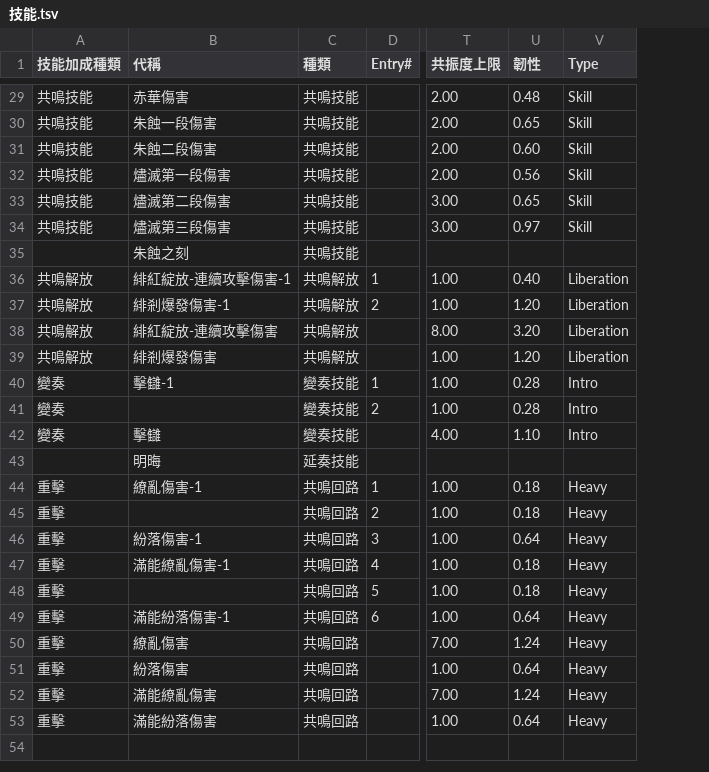
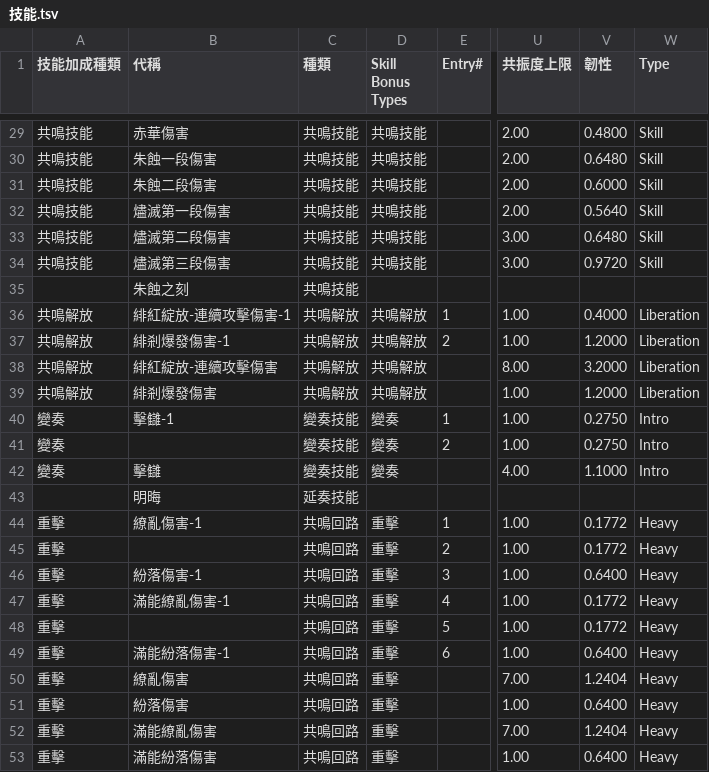
Before and after one commit to ZetsuBouKyo/WutheringWaves, a TSV file: data/v1/zh_tw/角色/丹瑾/技能.tsv, drawn as a sheet; only a part is shown, gaps mark what is left out; addresses are those after the commit; the diff covers the shown part only; the diff names each change by its address in the sheet, - before the commit and + after, or states it on an @@ line.

```diff
--- a/data/v1/zh_tw/角色/丹瑾/技能.tsv
+++ b/data/v1/zh_tw/角色/丹瑾/技能.tsv
+column D (Skill Bonus Types), rows 29-53: 共鳴技能 | 共鳴技能 | 共鳴技能 | 共鳴技能 | 共鳴技能 | 共鳴技能 |  | 共鳴解放 | 共鳴解放 | 共鳴解放 | 共鳴解放 | 變奏 | 變奏 | 變奏 |  | 重擊 | 重擊 | 重擊 | 重擊 | 重擊 | 重擊 | 重擊 | 重擊 | 重擊 | 重擊
-V29 (韌性): 0.48
+V29 (韌性): 0.4800
-V30 (韌性): 0.65
+V30 (韌性): 0.6480
-V31 (韌性): 0.60
+V31 (韌性): 0.6000
-V32 (韌性): 0.56
+V32 (韌性): 0.5640
-V33 (韌性): 0.65
+V33 (韌性): 0.6480
-V34 (韌性): 0.97
+V34 (韌性): 0.9720
-V36 (韌性): 0.40
+V36 (韌性): 0.4000
-V37 (韌性): 1.20
+V37 (韌性): 1.2000
-V38 (韌性): 3.20
+V38 (韌性): 3.2000
-V39 (韌性): 1.20
+V39 (韌性): 1.2000
-V40:V41 (韌性): 0.28
+V40:V41 (韌性): 0.2750
-V42 (韌性): 1.10
+V42 (韌性): 1.1000
-V44:V45 (韌性): 0.18
+V44:V45 (韌性): 0.1772
-V46 (韌性): 0.64
+V46 (韌性): 0.6400
-V47:V48 (韌性): 0.18
+V47:V48 (韌性): 0.1772
-V49 (韌性): 0.64
+V49 (韌性): 0.6400
-V50 (韌性): 1.24
+V50 (韌性): 1.2404
-V51 (韌性): 0.64
+V51 (韌性): 0.6400
-V52 (韌性): 1.24
+V52 (韌性): 1.2404
-V53 (韌性): 0.64
+V53 (韌性): 0.6400
```
Also changed, not shown: 27 edited cells elsewhere in this file, data/v1/zh_tw/角色/今汐/技能.tsv.
